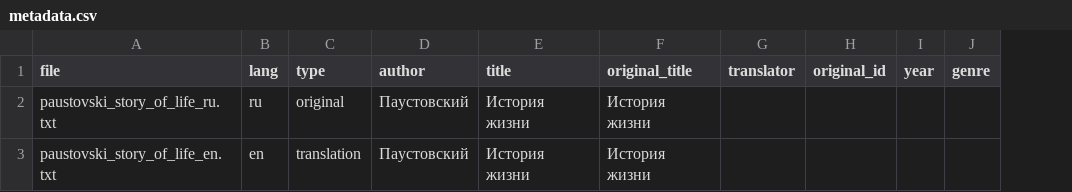
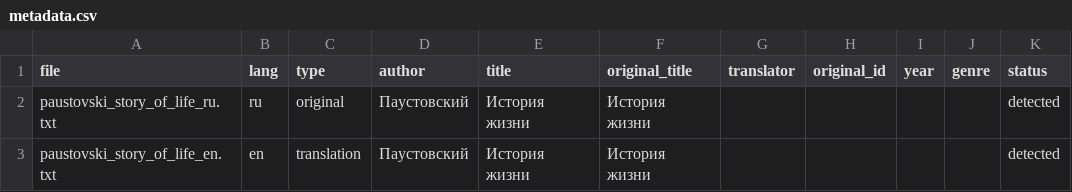
Before and after one commit to kagort/olfactory_dev_null, a CSV file: data/metadata.csv, drawn as a sheet; the diff names each change by its address in the sheet, - before the commit and + after, or states it on an @@ line.

```diff
--- a/data/metadata.csv
+++ b/data/metadata.csv
+column K (status), rows 2-3: detected | detected
```
Also changed, not shown: 4 other files.
